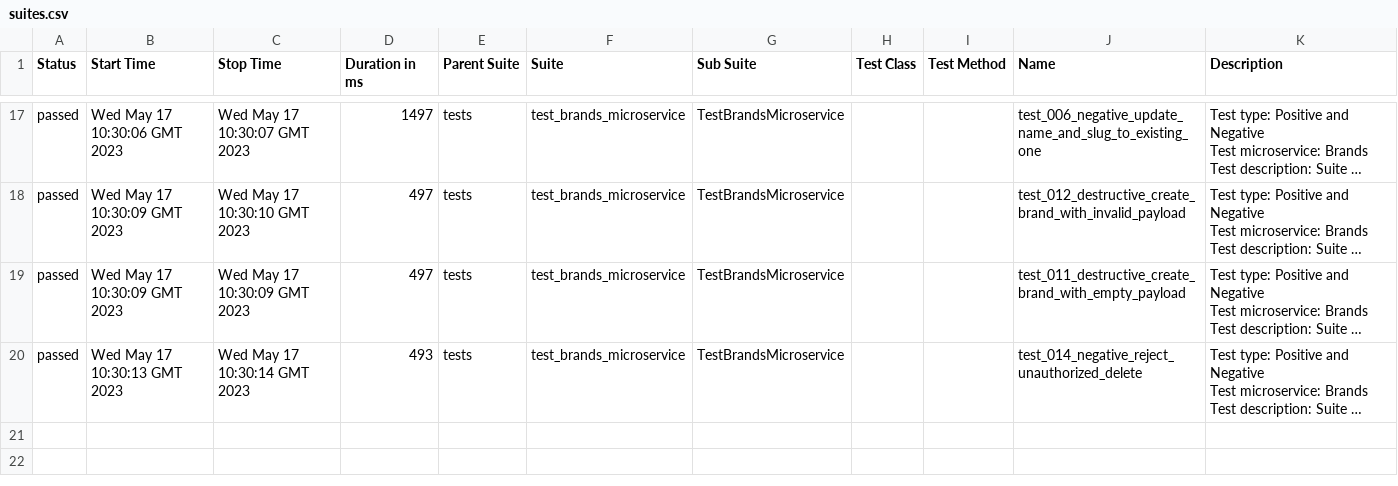
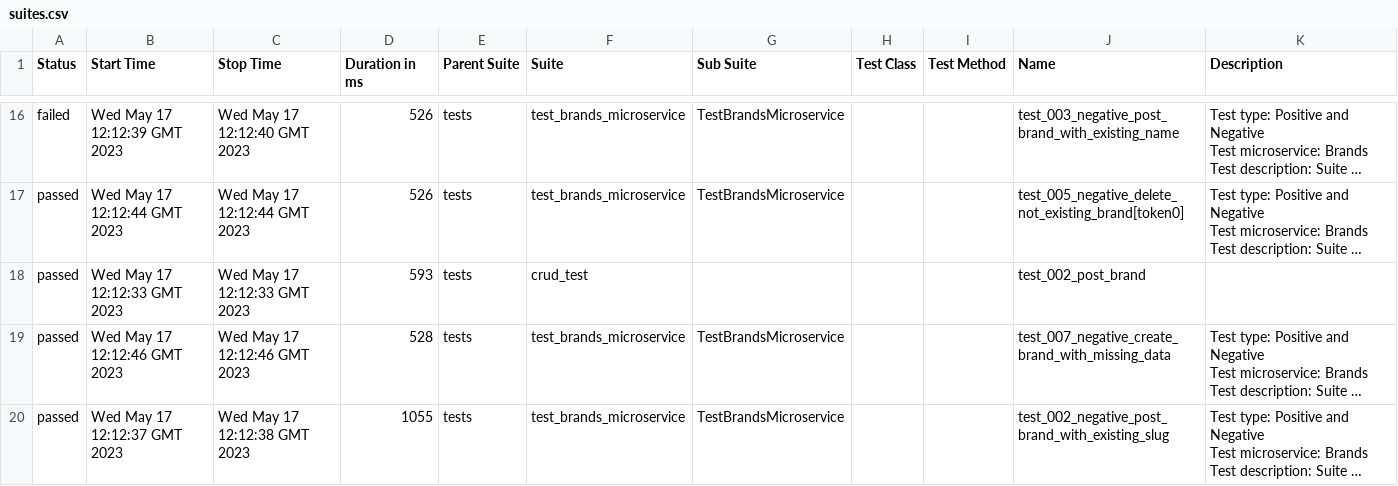
Before and after one commit to PyShaman/test_repo, a CSV file: 23/data/suites.csv, drawn as a sheet; only a part is shown, gaps mark what is left out; long unchanged cells end in …; addresses are those after the commit; the diff covers the shown part only; the diff names each change by its address in the sheet, - before the commit and + after, or states it on an @@ line.

```diff
--- a/23/data/suites.csv
+++ b/23/data/suites.csv
-A16 (Status): passed
+A16 (Status): failed
-B16 (Start Time): Wed May 17 10:30:06 GMT 2023
+B16 (Start Time): Wed May 17 12:12:39 GMT 2023
-C16 (Stop Time): Wed May 17 10:30:07 GMT 2023
+C16 (Stop Time): Wed May 17 12:12:40 GMT 2023
-D16 (Duration in ms): 1497
+D16 (Duration in ms): 526
-J16 (Name): test_006_negative_update_name_and_slug_to_existing_one
+J16 (Name): test_003_negative_post_brand_with_existing_name
-B17 (Start Time): Wed May 17 10:30:09 GMT 2023
+B17 (Start Time): Wed May 17 12:12:44 GMT 2023
-C17 (Stop Time): Wed May 17 10:30:10 GMT 2023
+C17 (Stop Time): Wed May 17 12:12:44 GMT 2023
-D17 (Duration in ms): 497
+D17 (Duration in ms): 526
-J17 (Name): test_012_destructive_create_brand_with_invalid_payload
+J17 (Name): test_005_negative_delete_not_existing_brand[token0]
+row 18: passed | Wed May 17 12:12:33 GMT 2023 | Wed May 17 12:12:33 GMT 2023 | 593 | tests | crud_test |  |  |  | test_002_post_brand
-B19 (Start Time): Wed May 17 10:30:09 GMT 2023
+B19 (Start Time): Wed May 17 12:12:46 GMT 2023
-C19 (Stop Time): Wed May 17 10:30:09 GMT 2023
+C19 (Stop Time): Wed May 17 12:12:46 GMT 2023
-D19 (Duration in ms): 497
+D19 (Duration in ms): 528
-J19 (Name): test_011_destructive_create_brand_with_empty_payload
+J19 (Name): test_007_negative_create_brand_with_missing_data
-B20 (Start Time): Wed May 17 10:30:13 GMT 2023
+B20 (Start Time): Wed May 17 12:12:37 GMT 2023
-C20 (Stop Time): Wed May 17 10:30:14 GMT 2023
+C20 (Stop Time): Wed May 17 12:12:38 GMT 2023
-D20 (Duration in ms): 493
+D20 (Duration in ms): 1055
-J20 (Name): test_014_negative_reject_unauthorized_delete
+J20 (Name): test_002_negative_post_brand_with_existing_slug
```
Also changed, not shown: 2 added rows, 3 removed rows and 54 edited cells elsewhere in this file, 50 other files.
